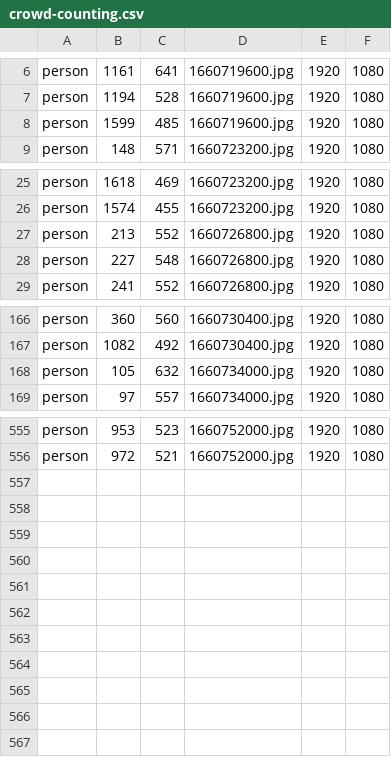
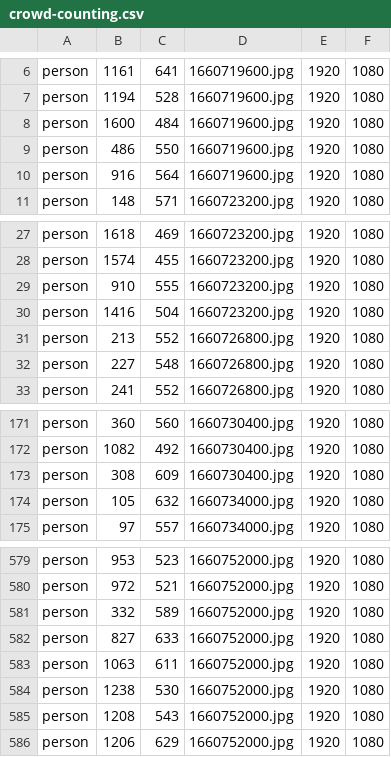
Before and after one commit to EinarLop/IaVA-HW02---CrowdCounting, a CSV file: annotated_data/crowd-counting.csv, drawn as a sheet; only a part is shown, gaps mark what is left out; the diff covers the shown part only.

```diff
--- a/annotated_data/crowd-counting.csv
+++ b/annotated_data/crowd-counting.csv
@@ -7,3 +7,5 @@ person,1161,641,1660719600.jpg,1920,1080
 person,1194,528,1660719600.jpg,1920,1080
-person,1599,485,1660719600.jpg,1920,1080
+person,1600,484,1660719600.jpg,1920,1080
+person,486,550,1660719600.jpg,1920,1080
+person,916,564,1660719600.jpg,1920,1080
 person,148,571,1660723200.jpg,1920,1080
@@ -26,2 +28,4 @@ person,1618,469,1660723200.jpg,1920,1080
 person,1574,455,1660723200.jpg,1920,1080
+person,910,555,1660723200.jpg,1920,1080
+person,1416,504,1660723200.jpg,1920,1080
 person,213,552,1660726800.jpg,1920,1080
@@ -167,2 +172,3 @@ person,360,560,1660730400.jpg,1920,1080
 person,1082,492,1660730400.jpg,1920,1080
+person,308,609,1660730400.jpg,1920,1080
 person,105,632,1660734000.jpg,1920,1080
@@ -556 +580,7 @@ person,953,523,1660752000.jpg,1920,1080
 person,972,521,1660752000.jpg,1920,1080
+person,332,589,1660752000.jpg,1920,1080
+person,827,633,1660752000.jpg,1920,1080
+person,1063,611,1660752000.jpg,1920,1080
+person,1238,530,1660752000.jpg,1920,1080
+person,1208,543,1660752000.jpg,1920,1080
+person,1206,629,1660752000.jpg,1920,1080
```
Also changed, not shown: 19 added rows elsewhere in this file, 1 other file.
